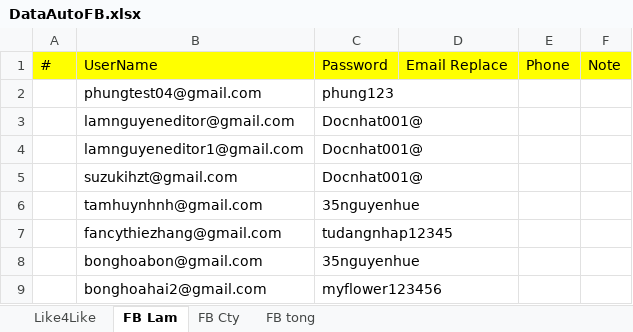
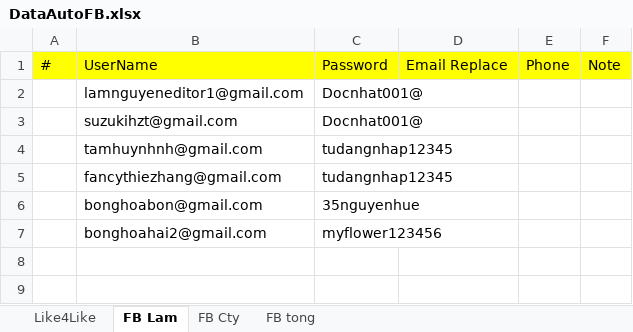
Before and after one commit to Ntlneo/CoreAutomationTest, an Excel workbook: TestAuto/DataTest/DataAutoFB.xlsx, sheet FB Lam, drawn as a sheet; values as stored, in another font and other column widths than the file's, no borders; removed rows and columns are numbered as before the commit, all else as after; the diff names each change by its address in the sheet, - before the commit and + after, or states it on an @@ line.

```diff
--- a/TestAuto/DataTest/DataAutoFB.xlsx (sheet FB Lam)
+++ b/TestAuto/DataTest/DataAutoFB.xlsx (sheet FB Lam)
-row 2:  | phungtest04@gmail.com | phung123
-row 3:  | lamnguyeneditor@gmail.com | Docnhat001@
-C4: 35nguyenhue
+C4: tudangnhap12345
```
Also changed, not shown: sheet Like4Like, sheet FB tong, sheet FB Cty, 1 other file.
